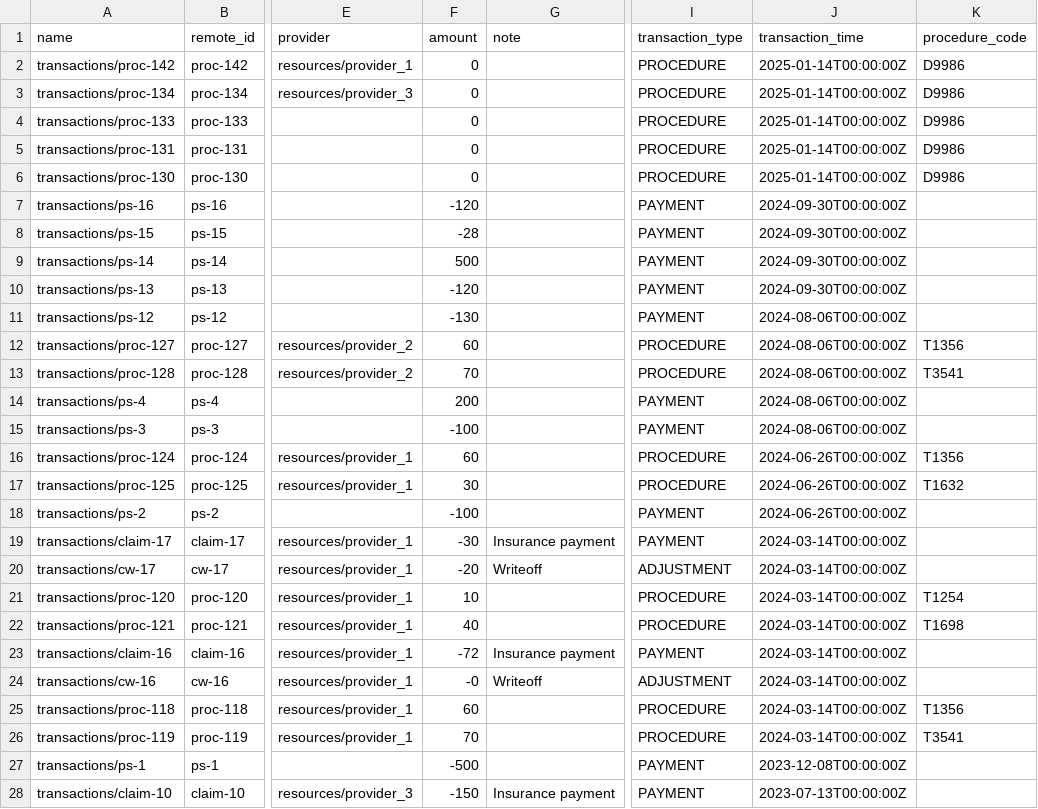
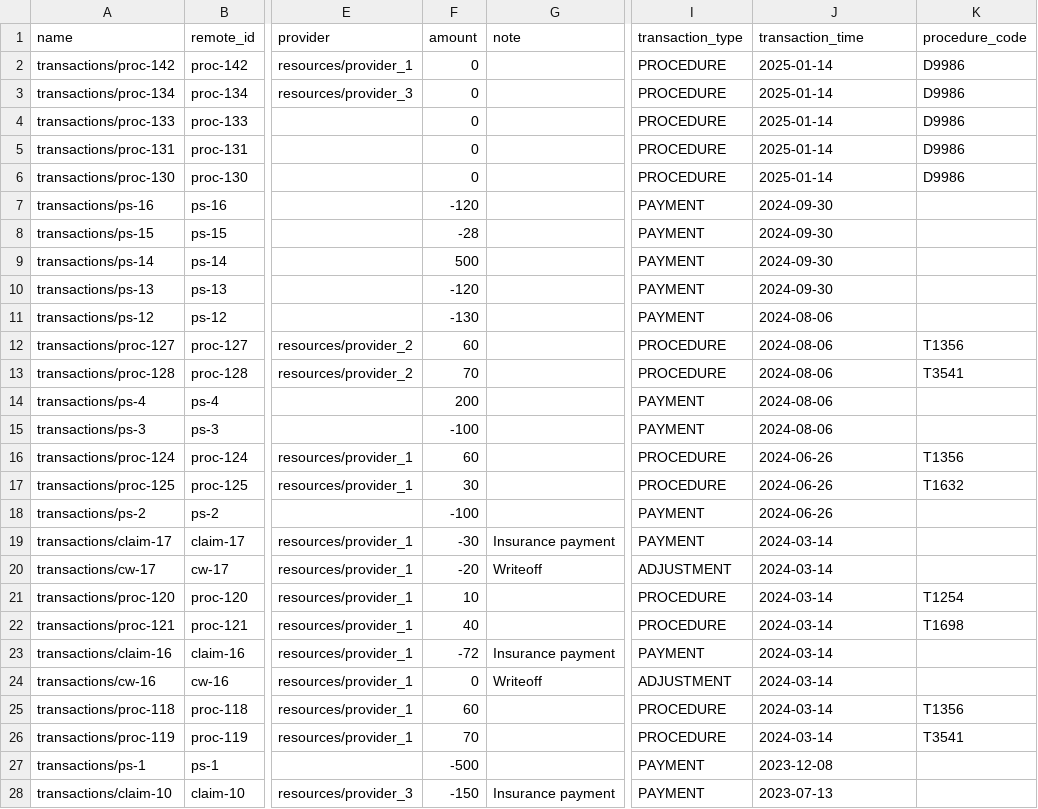
Before and after one commit to jorge210488/DentalRainMaker, a CSV file: dental_data_pipeline/datasets_BI/df_transactions.csv, drawn as a sheet; only a part is shown, gaps mark what is left out; the diff covers the shown part only; the diff names each change by its address in the sheet, - before the commit and + after, or states it on an @@ line.

```diff
--- a/dental_data_pipeline/datasets_BI/df_transactions.csv
+++ b/dental_data_pipeline/datasets_BI/df_transactions.csv
-J2:J6 (transaction_time): 2025-01-14T00:00:00Z
+J2:J6 (transaction_time): 2025-01-14
-J7:J10 (transaction_time): 2024-09-30T00:00:00Z
+J7:J10 (transaction_time): 2024-09-30
-J11:J15 (transaction_time): 2024-08-06T00:00:00Z
+J11:J15 (transaction_time): 2024-08-06
-J16:J18 (transaction_time): 2024-06-26T00:00:00Z
+J16:J18 (transaction_time): 2024-06-26
-J19:J26 (transaction_time): 2024-03-14T00:00:00Z
+J19:J26 (transaction_time): 2024-03-14
-F24 (amount): -0
+F24 (amount): 0
-J27 (transaction_time): 2023-12-08T00:00:00Z
+J27 (transaction_time): 2023-12-08
-J28 (transaction_time): 2023-07-13T00:00:00Z
+J28 (transaction_time): 2023-07-13
```
Also changed, not shown: 34 edited cells elsewhere in this file, dental_data_pipeline/datasets_BI/df_appointments.csv, 1 other file.
